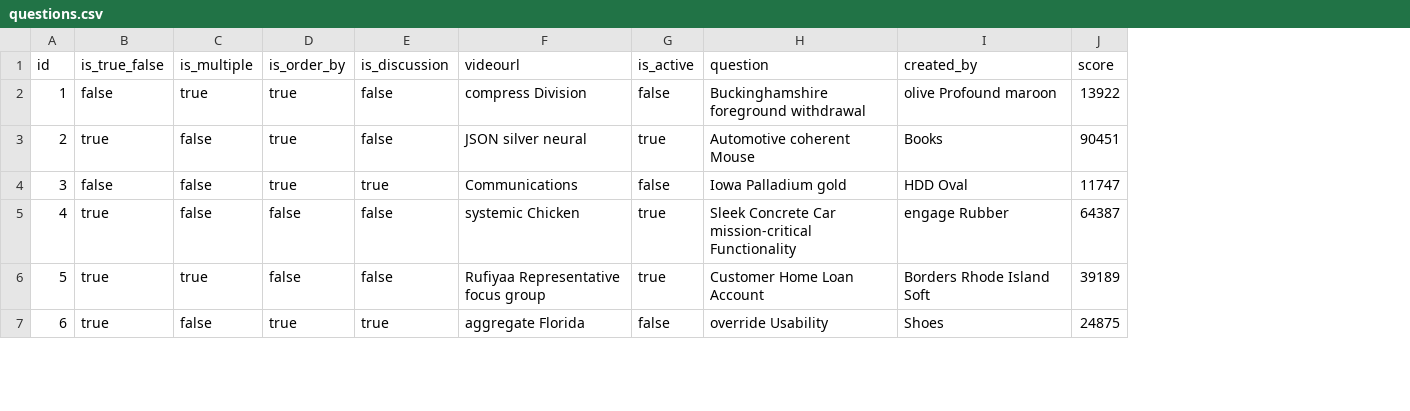
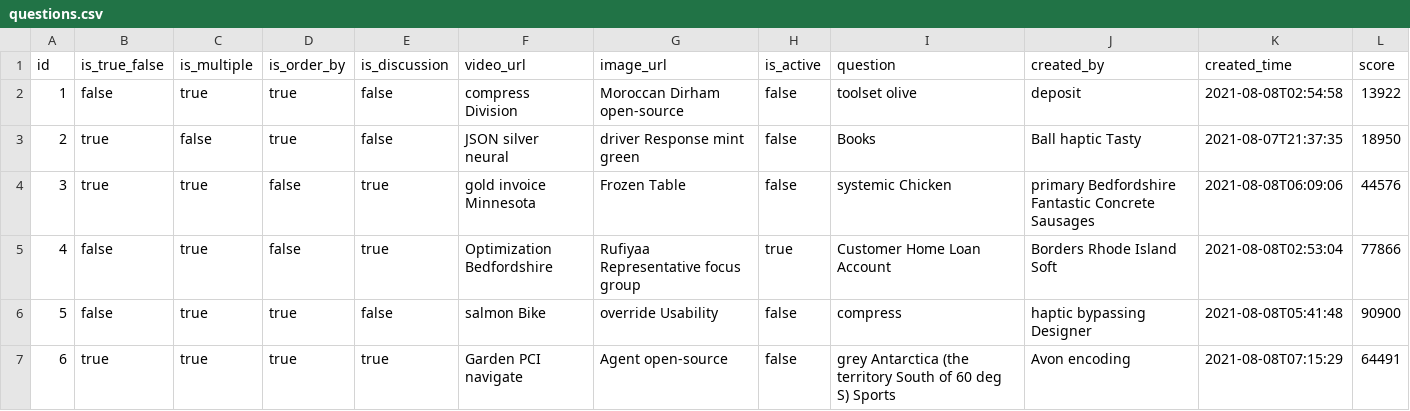
Before and after one commit to samratbasu2019/skillzag-user-assesment-activity, a CSV file: src/main/resources/config/liquibase/fake-data/questions.csv, drawn as a sheet; only a part is shown; removed rows and columns are numbered as before the commit, all else as after; the diff covers the shown part only; the diff names each change by its address in the sheet, - before the commit and + after, or states it on an @@ line.

```diff
--- a/src/main/resources/config/liquibase/fake-data/questions.csv
+++ b/src/main/resources/config/liquibase/fake-data/questions.csv
-column F (videourl), rows 2-7: compress Division | JSON silver neural | Communications | systemic Chicken | Rufiyaa Representative focus group | aggregate Florida
+column F (video_url), rows 2-7: compress Division | JSON silver neural | gold invoice Minnesota | Optimization Bedfordshire | salmon Bike | Garden PCI navigate
+column G (image_url), rows 2-7: Moroccan Dirham open-source | driver Response mint green | Frozen Table | Rufiyaa Representative focus group | override Usability | Agent open-source
+column K (created_time), rows 2-7: 2021-08-08T02:54:58 | 2021-08-07T21:37:35 | 2021-08-08T06:09:06 | 2021-08-08T02:53:04 | 2021-08-08T05:41:48 | 2021-08-08T07:15:29
-I2 (question): Buckinghamshire foreground withdrawal
+I2 (question): toolset olive
-J2 (created_by): olive Profound maroon
+J2 (created_by): deposit
-H3 (is_active): true
+H3 (is_active): false
-I3 (question): Automotive coherent Mouse
+I3 (question): Books
-J3 (created_by): Books
+J3 (created_by): Ball haptic Tasty
-L3 (score): 90451
+L3 (score): 18950
-B4 (is_true_false): false
+B4 (is_true_false): true
-C4:C5 (is_multiple): false
+C4:C5 (is_multiple): true
-D4 (is_order_by): true
+D4 (is_order_by): false
-I4 (question): Iowa Palladium gold
+I4 (question): systemic Chicken
-J4 (created_by): HDD Oval
+J4 (created_by): primary Bedfordshire Fantastic Concrete Sausages
-L4 (score): 11747
+L4 (score): 44576
-B5:B6 (is_true_false): true
+B5:B6 (is_true_false): false
-E5 (is_discussion): false
+E5 (is_discussion): true
-I5 (question): Sleek Concrete Car mission-critical Functionality
+I5 (question): Customer Home Loan Account
-J5 (created_by): engage Rubber
+J5 (created_by): Borders Rhode Island Soft
-L5 (score): 64387
+L5 (score): 77866
-D6 (is_order_by): false
+D6 (is_order_by): true
-H6 (is_active): true
+H6 (is_active): false
-I6 (question): Customer Home Loan Account
+I6 (question): compress
-J6 (created_by): Borders Rhode Island Soft
+J6 (created_by): haptic bypassing Designer
-L6 (score): 39189
+L6 (score): 90900
-C7 (is_multiple): false
+C7 (is_multiple): true
-I7 (question): override Usability
+I7 (question): grey Antarctica (the territory South of 60 deg S) Sports
-J7 (created_by): Shoes
+J7 (created_by): Avon encoding
-L7 (score): 24875
+L7 (score): 64491
```
Also changed, not shown: 24 edited cells elsewhere in this file, src/main/resources/config/liquibase/fake-data/answers.csv, src/main/resources/config/liquibase/fake-data/skillz_zag_user_response.csv, 24 other files.
